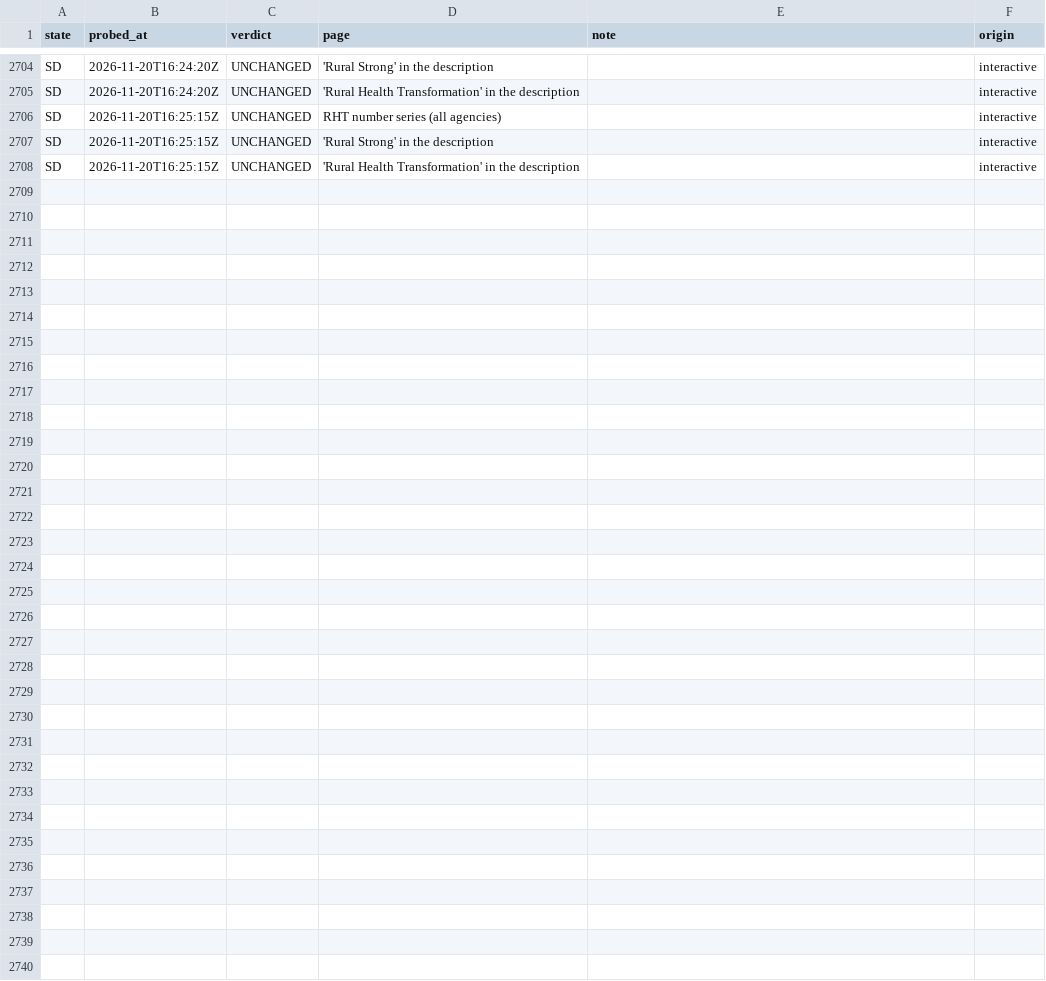
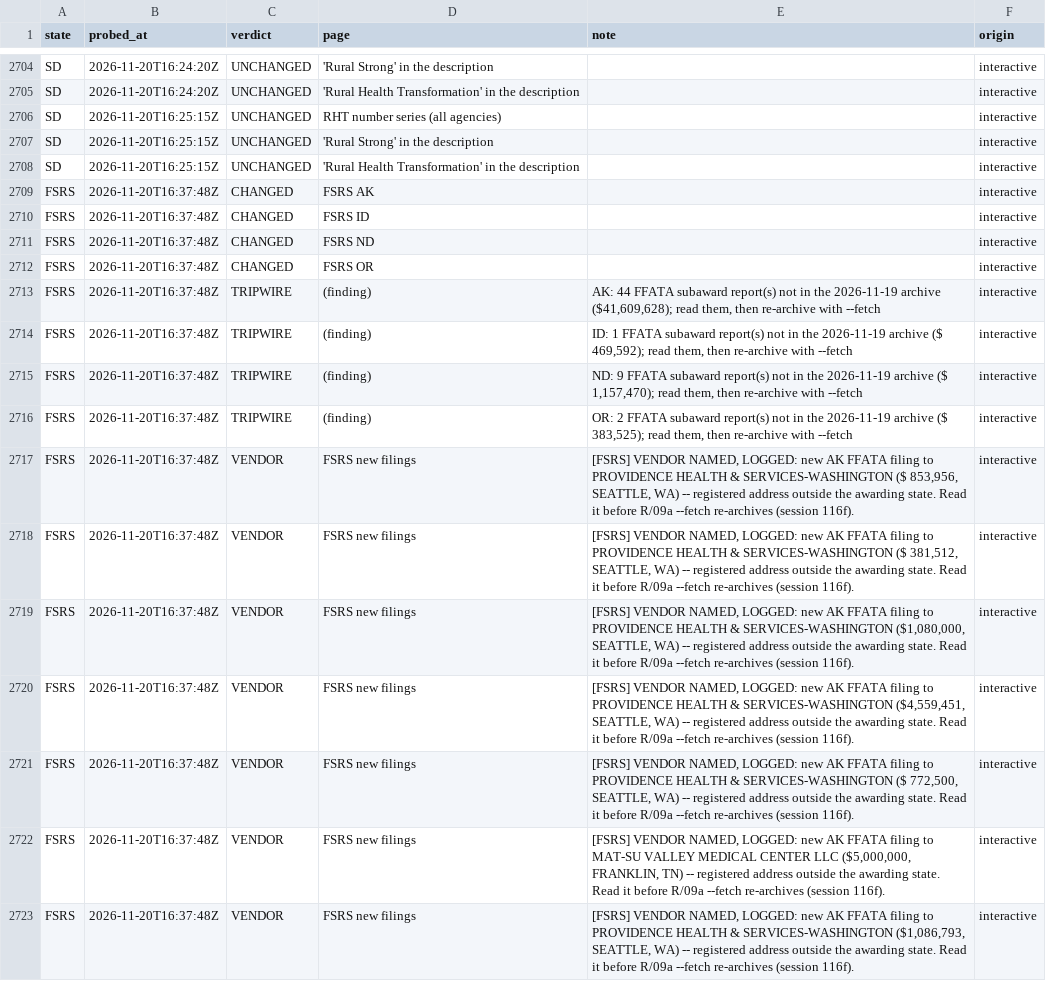
Before and after one commit to INicchitta12/RHTP_Tracker, a CSV file: logs/probe_results.csv, drawn as a sheet; only a part is shown, gaps mark what is left out; the diff names each change by its address in the sheet, - before the commit and + after, or states it on an @@ line.

```diff
--- a/logs/probe_results.csv
+++ b/logs/probe_results.csv
+row 2709: FSRS | 2026-11-20T16:37:48Z | CHANGED | FSRS AK |  | interactive
+row 2710: FSRS | 2026-11-20T16:37:48Z | CHANGED | FSRS ID |  | interactive
+row 2711: FSRS | 2026-11-20T16:37:48Z | CHANGED | FSRS ND |  | interactive
+row 2712: FSRS | 2026-11-20T16:37:48Z | CHANGED | FSRS OR |  | interactive
+row 2713: FSRS | 2026-11-20T16:37:48Z | TRIPWIRE | (finding) | AK: 44 FFATA subaward report(s) not in the 2026-11-19 archive ($41,609,628); read them, then re-archive with --fetch | interactive
+row 2714: FSRS | 2026-11-20T16:37:48Z | TRIPWIRE | (finding) | ID: 1 FFATA subaward report(s) not in the 2026-11-19 archive ($ 469,592); read them, then re-archive with --fetch | interactive
+row 2715: FSRS | 2026-11-20T16:37:48Z | TRIPWIRE | (finding) | ND: 9 FFATA subaward report(s) not in the 2026-11-19 archive ($ 1,157,470); read them, then re-archive with --fetch | interactive
+row 2716: FSRS | 2026-11-20T16:37:48Z | TRIPWIRE | (finding) | OR: 2 FFATA subaward report(s) not in the 2026-11-19 archive ($ 383,525); read them, then re-archive with --fetch | interactive
+row 2717: FSRS | 2026-11-20T16:37:48Z | VENDOR | FSRS new filings | [FSRS] VENDOR NAMED, LOGGED: new AK FFATA filing to PROVIDENCE HEALTH & SERVICES-WASHINGTON ($ 853,956, SEATTLE, WA) -- registered address outside the awarding state. Read it before R/09a --fetch re-archives (session 116f). | interactive
+row 2718: FSRS | 2026-11-20T16:37:48Z | VENDOR | FSRS new filings | [FSRS] VENDOR NAMED, LOGGED: new AK FFATA filing to PROVIDENCE HEALTH & SERVICES-WASHINGTON ($ 381,512, SEATTLE, WA) -- registered address outside the awarding state. Read it before R/09a --fetch re-archives (session 116f). | interactive
+row 2719: FSRS | 2026-11-20T16:37:48Z | VENDOR | FSRS new filings | [FSRS] VENDOR NAMED, LOGGED: new AK FFATA filing to PROVIDENCE HEALTH & SERVICES-WASHINGTON ($1,080,000, SEATTLE, WA) -- registered address outside the awarding state. Read it before R/09a --fetch re-archives (session 116f). | interactive
+row 2720: FSRS | 2026-11-20T16:37:48Z | VENDOR | FSRS new filings | [FSRS] VENDOR NAMED, LOGGED: new AK FFATA filing to PROVIDENCE HEALTH & SERVICES-WASHINGTON ($4,559,451, SEATTLE, WA) -- registered address outside the awarding state. Read it before R/09a --fetch re-archives (session 116f). | interactive
+row 2721: FSRS | 2026-11-20T16:37:48Z | VENDOR | FSRS new filings | [FSRS] VENDOR NAMED, LOGGED: new AK FFATA filing to PROVIDENCE HEALTH & SERVICES-WASHINGTON ($ 772,500, SEATTLE, WA) -- registered address outside the awarding state. Read it before R/09a --fetch re-archives (session 116f). | interactive
+row 2722: FSRS | 2026-11-20T16:37:48Z | VENDOR | FSRS new filings | [FSRS] VENDOR NAMED, LOGGED: new AK FFATA filing to MAT-SU VALLEY MEDICAL CENTER LLC ($5,000,000, FRANKLIN, TN) -- registered address outside the awarding state. Read it before R/09a --fetch re-archives (session 116f). | interactive
+row 2723: FSRS | 2026-11-20T16:37:48Z | VENDOR | FSRS new filings | [FSRS] VENDOR NAMED, LOGGED: new AK FFATA filing to PROVIDENCE HEALTH & SERVICES-WASHINGTON ($1,086,793, SEATTLE, WA) -- registered address outside the awarding state. Read it before R/09a --fetch re-archives (session 116f). | interactive
```
Also changed, not shown: config/routine_prompts/runner_moves.csv, config/routines.csv, 2 other files.
